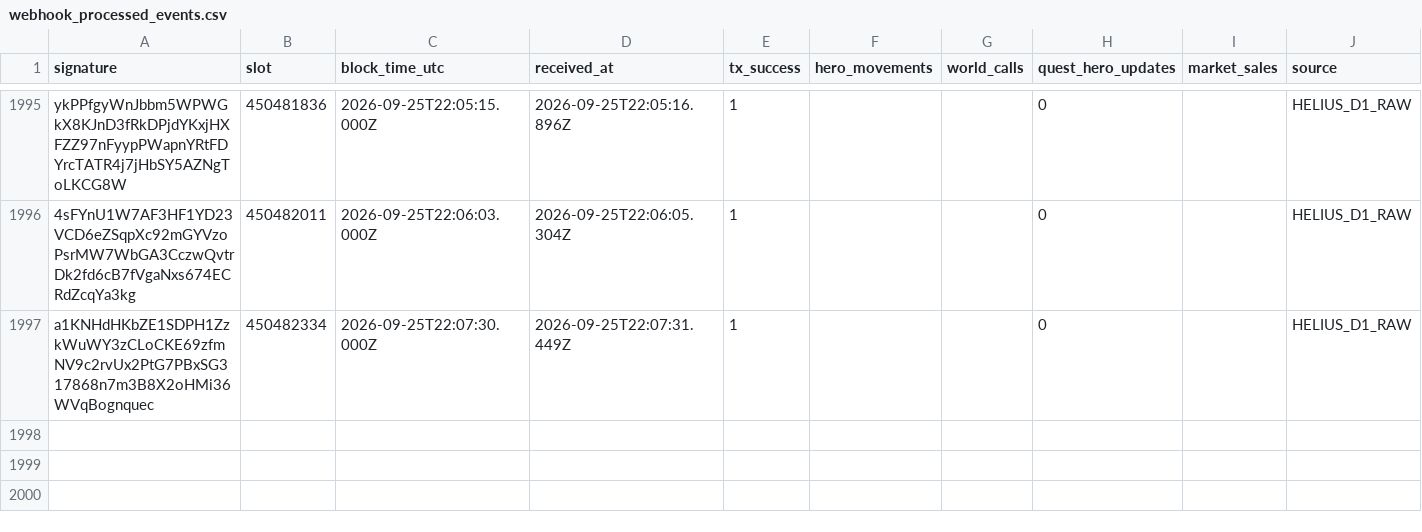
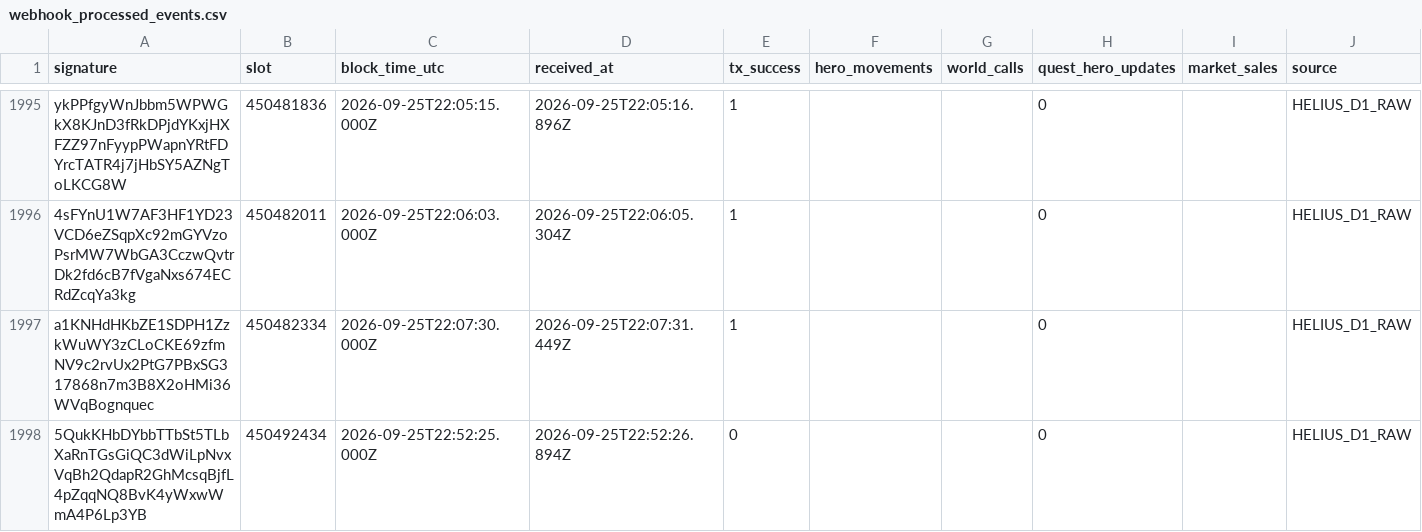
Before and after one commit to cjohnsongh/guild-saga-analytics, a CSV file: data/state/webhook_processed_events.csv, drawn as a sheet; only a part is shown, gaps mark what is left out; the diff names each change by its address in the sheet, - before the commit and + after, or states it on an @@ line.

```diff
--- a/data/state/webhook_processed_events.csv
+++ b/data/state/webhook_processed_events.csv
+row 1998: 5QukKHbDYbbTTbSt5TLbXaRnTGsGiQC3dWiLpNvxVqBh2QdapR2GhMcsqBjfL4pZqqNQ8BvK4yWxwWmA4P6Lp3YB | 450492434 | 2026-09-25T22:52:25.000Z | 2026-09-25T22:52:26.894Z | 0 |  |  | 0 |  | HELIUS_D1_RAW
```
Also changed, not shown: 5 other files.
